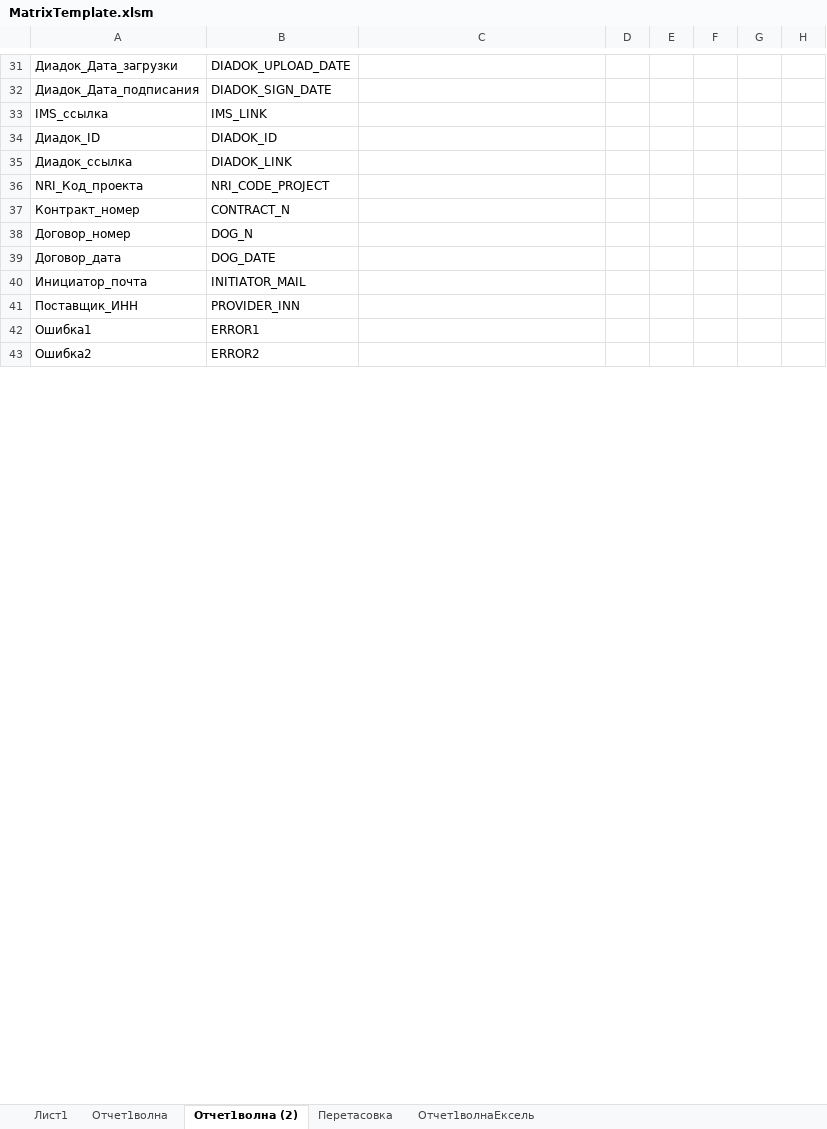
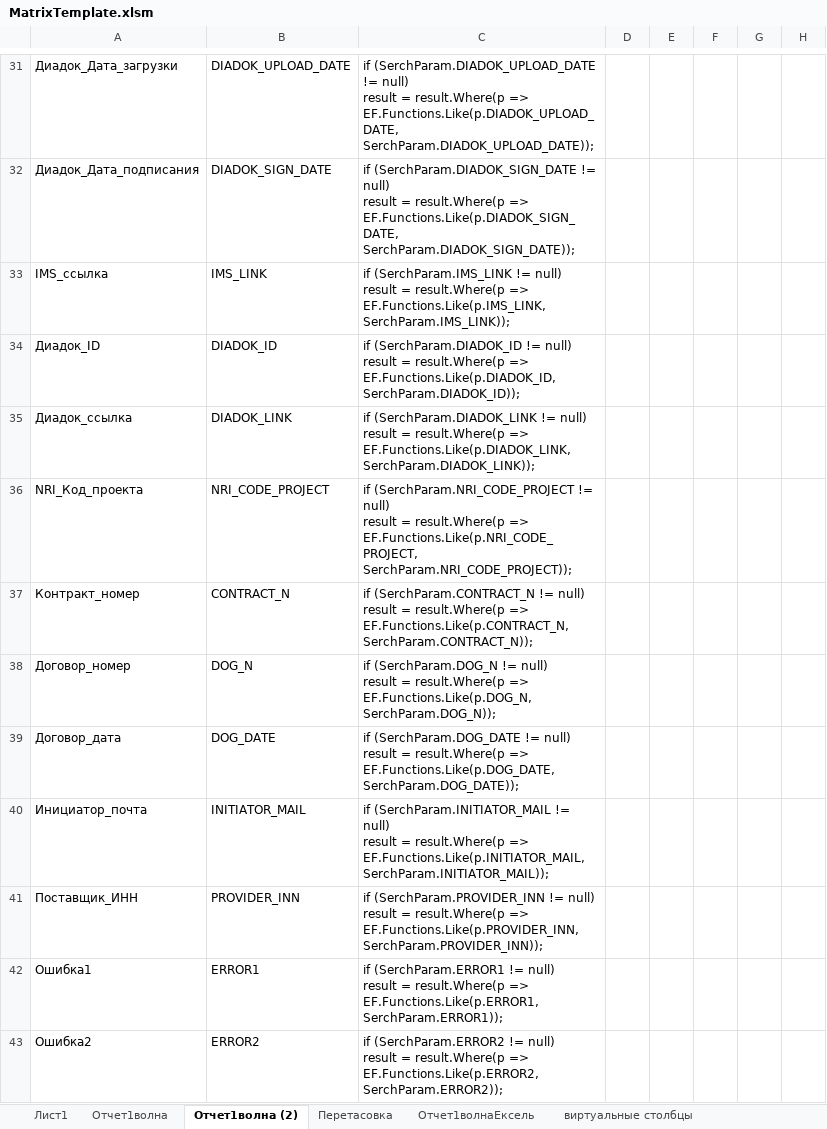
Before and after one commit to Alezml/YORMUNGAND, an Excel workbook: MatrixTemplate.xlsm, sheet Отчет1волна (2), drawn as a sheet; only a part is shown, gaps mark what is left out; values as stored, in another font and other column widths than the file's, no borders; ↵ is a line break in a cell; the diff covers the shown part only; the diff names each change by its address in the sheet, - before the commit and + after, or states it on an @@ line.

```diff
--- a/MatrixTemplate.xlsm (sheet Отчет1волна (2))
+++ b/MatrixTemplate.xlsm (sheet Отчет1волна (2))
+sheet tab: виртуальные столбцы
-C31: (empty)
+C31: if (SerchParam.DIADOK_UPLOAD_DATE != null) ↵ result = result.Where(p => EF.Functions.Like(p.DIADOK_UPLOAD_DATE, SerchParam.DIADOK_UPLOAD_DATE));
-C32: (empty)
+C32: if (SerchParam.DIADOK_SIGN_DATE != null) ↵ result = result.Where(p => EF.Functions.Like(p.DIADOK_SIGN_DATE, SerchParam.DIADOK_SIGN_DATE));
-C33: (empty)
+C33: if (SerchParam.IMS_LINK != null) ↵ result = result.Where(p => EF.Functions.Like(p.IMS_LINK, SerchParam.IMS_LINK));
-C34: (empty)
+C34: if (SerchParam.DIADOK_ID != null) ↵ result = result.Where(p => EF.Functions.Like(p.DIADOK_ID, SerchParam.DIADOK_ID));
-C35: (empty)
+C35: if (SerchParam.DIADOK_LINK != null) ↵ result = result.Where(p => EF.Functions.Like(p.DIADOK_LINK, SerchParam.DIADOK_LINK));
-C36: (empty)
+C36: if (SerchParam.NRI_CODE_PROJECT != null) ↵ result = result.Where(p => EF.Functions.Like(p.NRI_CODE_PROJECT, SerchParam.NRI_CODE_PROJECT));
-C37: (empty)
+C37: if (SerchParam.CONTRACT_N != null) ↵ result = result.Where(p => EF.Functions.Like(p.CONTRACT_N, SerchParam.CONTRACT_N));
-C38: (empty)
+C38: if (SerchParam.DOG_N != null) ↵ result = result.Where(p => EF.Functions.Like(p.DOG_N, SerchParam.DOG_N));
-C39: (empty)
+C39: if (SerchParam.DOG_DATE != null) ↵ result = result.Where(p => EF.Functions.Like(p.DOG_DATE, SerchParam.DOG_DATE));
-C40: (empty)
+C40: if (SerchParam.INITIATOR_MAIL != null) ↵ result = result.Where(p => EF.Functions.Like(p.INITIATOR_MAIL, SerchParam.INITIATOR_MAIL));
-C41: (empty)
+C41: if (SerchParam.PROVIDER_INN != null) ↵ result = result.Where(p => EF.Functions.Like(p.PROVIDER_INN, SerchParam.PROVIDER_INN));
-C42: (empty)
+C42: if (SerchParam.ERROR1 != null) ↵ result = result.Where(p => EF.Functions.Like(p.ERROR1, SerchParam.ERROR1));
-C43: (empty)
+C43: if (SerchParam.ERROR2 != null) ↵ result = result.Where(p => EF.Functions.Like(p.ERROR2, SerchParam.ERROR2));
```
Also changed, not shown: 41 edited cells elsewhere in this sheet, sheet Отчет1волнаЕксель, hidden cells, 39 other files.
